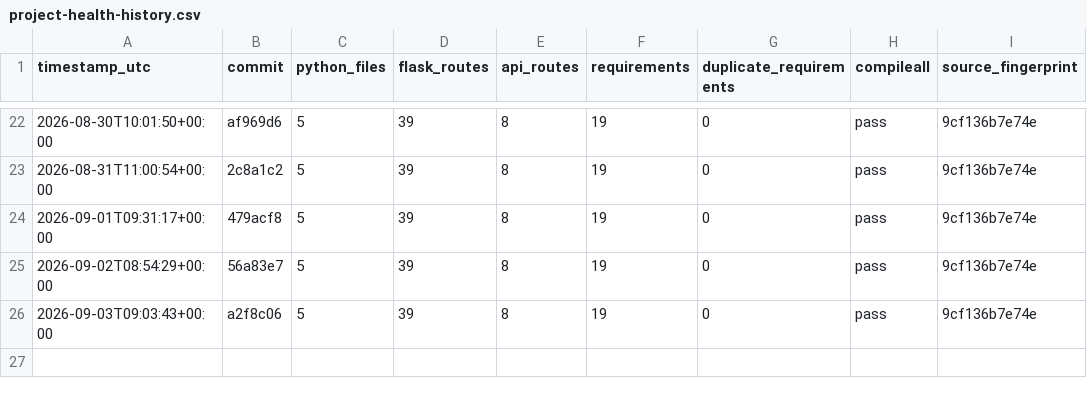
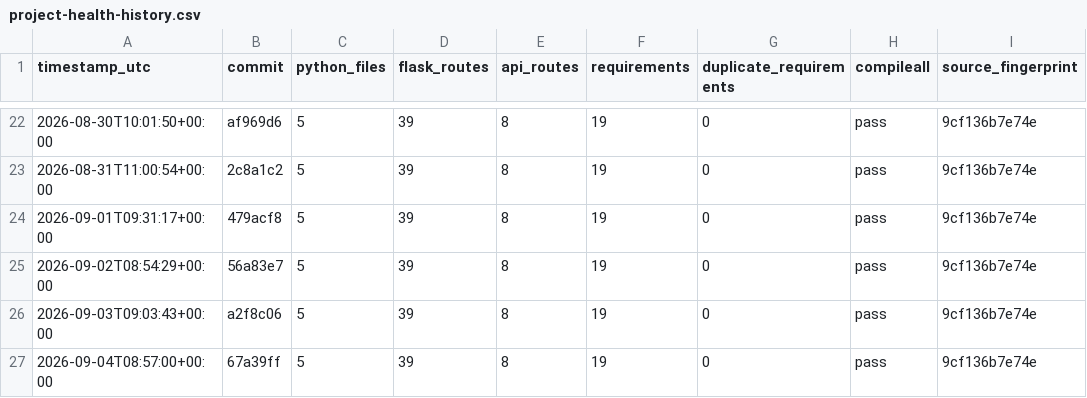
Before and after one commit to Adityism/CAI, a CSV file: reports/project-health-history.csv, drawn as a sheet; only a part is shown, gaps mark what is left out; the diff names each change by its address in the sheet, - before the commit and + after, or states it on an @@ line.

Commit message:
chore(health): record daily CAI project health

```diff
--- a/reports/project-health-history.csv
+++ b/reports/project-health-history.csv
+row 27: 2026-09-04T08:57:00+00:00 | 67a39ff | 5 | 39 | 8 | 19 | 0 | pass | 9cf136b7e74e
```
Also changed, not shown: 1 other file.
